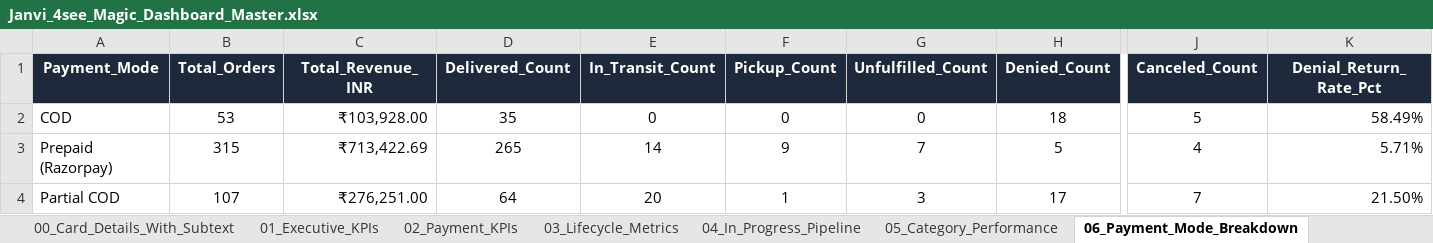
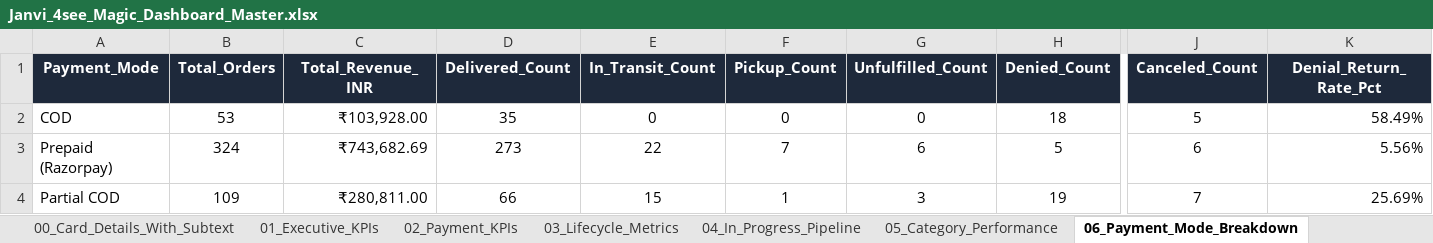
Before and after one commit to nrm-web/JANVI-AIKA-Website-Orders, an Excel workbook: Janvi_4see_Magic_Dashboard_Master.xlsx, sheet 06_Payment_Mode_Breakdown, drawn as a sheet; only a part is shown, gaps mark what is left out; values as stored, in another font and other column widths than the file's, no borders; the diff covers the shown part only; the diff names each change by its address in the sheet, - before the commit and + after, or states it on an @@ line.

```diff
--- a/Janvi_4see_Magic_Dashboard_Master.xlsx (sheet 06_Payment_Mode_Breakdown)
+++ b/Janvi_4see_Magic_Dashboard_Master.xlsx (sheet 06_Payment_Mode_Breakdown)
-B3 (Total_Orders): 315
+B3 (Total_Orders): 324
-C3 (Total_Revenue_INR): ₹713,422.69
+C3 (Total_Revenue_INR): ₹743,682.69
-D3 (Delivered_Count): 265
+D3 (Delivered_Count): 273
-E3 (In_Transit_Count): 14
+E3 (In_Transit_Count): 22
-F3 (Pickup_Count): 9
+F3 (Pickup_Count): 7
-G3 (Unfulfilled_Count): 7
+G3 (Unfulfilled_Count): 6
-J3 (Canceled_Count): 4
+J3 (Canceled_Count): 6
-K3 (Denial_Return_Rate_Pct): 5.71%
+K3 (Denial_Return_Rate_Pct): 5.56%
-B4 (Total_Orders): 107
+B4 (Total_Orders): 109
-C4 (Total_Revenue_INR): ₹276,251.00
+C4 (Total_Revenue_INR): ₹280,811.00
-D4 (Delivered_Count): 64
+D4 (Delivered_Count): 66
-E4 (In_Transit_Count): 20
+E4 (In_Transit_Count): 15
-H4 (Denied_Count): 17
+H4 (Denied_Count): 19
-K4 (Denial_Return_Rate_Pct): 21.50%
+K4 (Denial_Return_Rate_Pct): 25.69%
```
Also changed, not shown: 1 edited cell elsewhere in this sheet, sheet Master_Orders_Dataset, sheet 00_Card_Details_With_Subtext, sheet 05_Category_Performance, sheet 04_In_Progress_Pipeline, sheet 03_Lifecycle_Metrics, sheet 01_Executive_KPIs, 4 more sheets, Janvi_Consolidated_Orders_2026_2027.xlsx, 1 other file.
